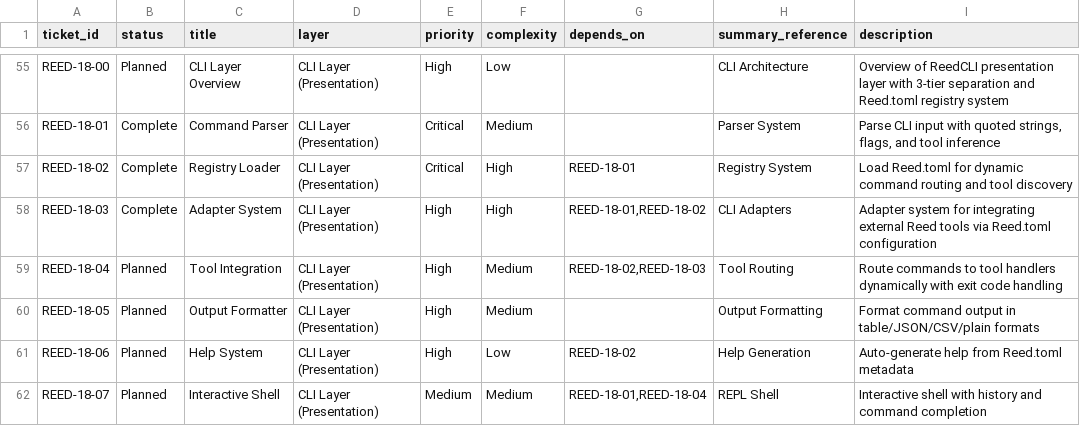
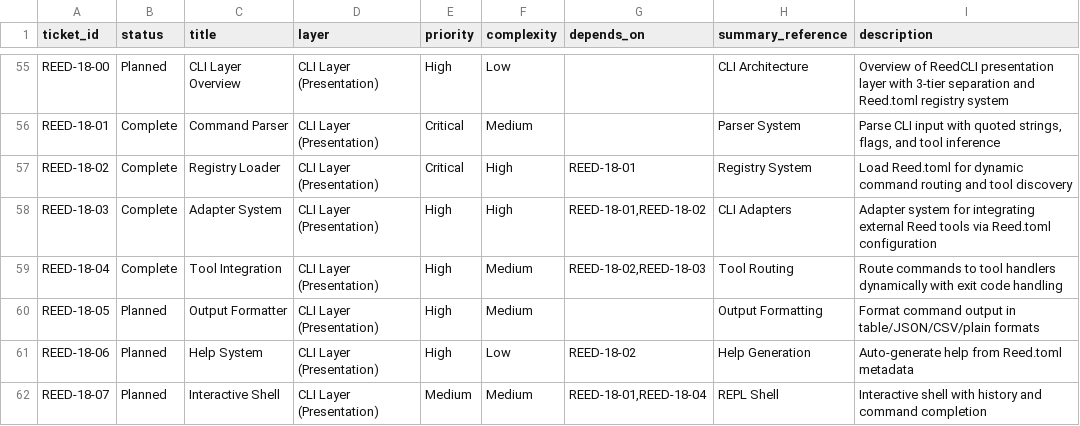
Before and after one commit to vvoss-dev/ReedCMS, a CSV file: _workbench/Tickets/ticket-index.csv, drawn as a sheet; only a part is shown, gaps mark what is left out.

Commit message:
[REED-18-04] – feat: implement tool integration with command routing
Complete tool integration layer for ReedCLI with:
- Command execution routing to ReedBase/ReedCMS tools
- Registry-based handler lookup
- Output format detection from --format flag (table/json/csv/plain)
- Exit code conversion (0=success, 1=user error, 2=system error)
- Stub handlers for future ReedBase/ReedCMS integration

Implementation:
- integration.rs: execute_command(), determine_output_format(), error_to_exit_code()
- types.rs: CommandOutput, OutputFormat, integration error types
- integration_test.rs: 34 tests covering all integration functions

Testing:
- 133 tests passing (34 integration tests)
- Format detection: json/csv/plain/table with default fallback
- Exit codes: User errors (1), system errors (2)
- Error routing: All CliError variants correctly mapped
- Stub handlers: execute_reedbase_command(), execute_reedcms_command()

Dependencies:
- serde_json = "1.0" for CommandOutput data handling

Exit Code Philosophy:
- 0: Success - command executed without errors
- 1: User error - bad input, typos (user can fix)
- 2: System error - database down, permissions (admin must fix)

```diff
--- a/_workbench/Tickets/ticket-index.csv
+++ b/_workbench/Tickets/ticket-index.csv
@@ -58,3 +58,3 @@ REED-18-02|Complete|Registry Loader|CLI Layer (Presentation)|Critical|High|REED-
 REED-18-03|Complete|Adapter System|CLI Layer (Presentation)|High|High|REED-18-01,REED-18-02|CLI Adapters|Adapter system for integrating external Reed tools via Reed.toml configuration
-REED-18-04|Planned|Tool Integration|CLI Layer (Presentation)|High|Medium|REED-18-02,REED-18-03|Tool Routing|Route commands to tool handlers dynamically with exit code handling
+REED-18-04|Complete|Tool Integration|CLI Layer (Presentation)|High|Medium|REED-18-02,REED-18-03|Tool Routing|Route commands to tool handlers dynamically with exit code handling
 REED-18-05|Planned|Output Formatter|CLI Layer (Presentation)|High|Medium||Output Formatting|Format command output in table/JSON/CSV/plain formats
```
Also changed, not shown: 6 other files.
